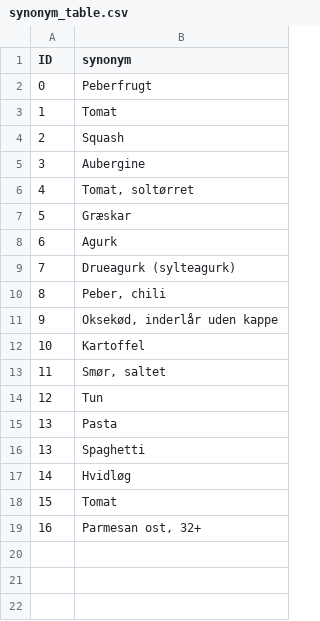
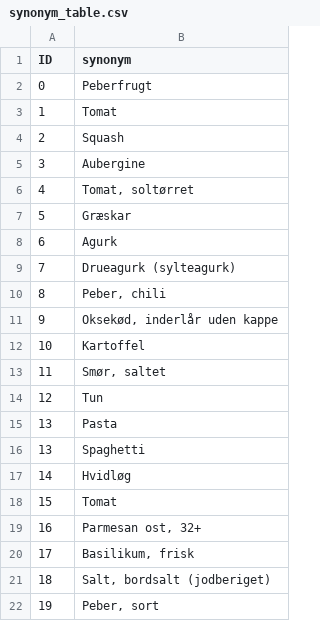
Before and after one commit to asbjorn94/dsk-carbon-footprint-calculator, a CSV file: res/synonym_table.csv, drawn as a sheet.

```diff
--- a/res/synonym_table.csv
+++ b/res/synonym_table.csv
@@ -19 +19,4 @@ ID,synonym
 16,"Parmesan ost, 32+"
+17,"Basilikum, frisk"
+18,"Salt, bordsalt (jodberiget)"
+19,"Peber, sort"
```
Also changed, not shown: res/dsk_table.csv, 2 other files.
